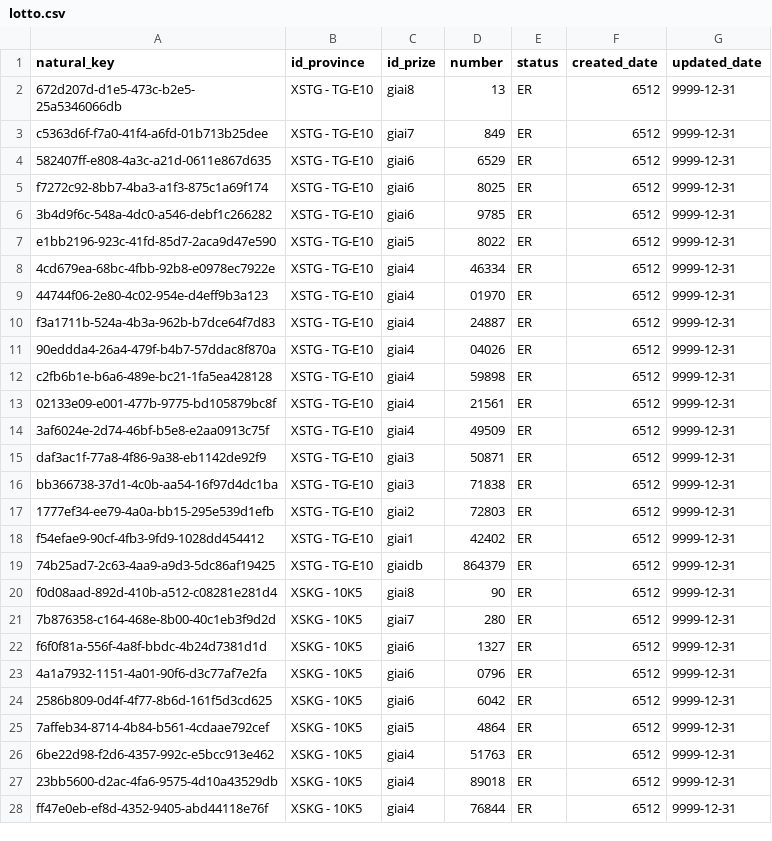
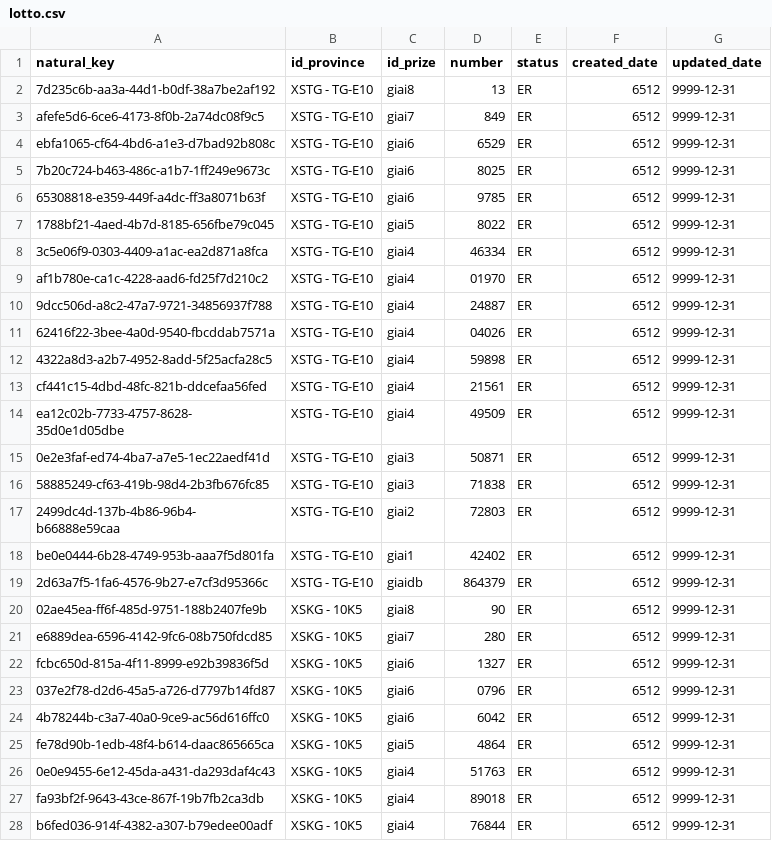
Before and after one commit to KyAnhNguyen/2022_T4_Nhom13, a CSV file: DataWarehouse/src/script1Data/30-10-2022/lotto.csv, drawn as a sheet; only a part is shown; the diff covers the shown part only; the diff names each change by its address in the sheet, - before the commit and + after, or states it on an @@ line.

```diff
--- a/DataWarehouse/src/script1Data/30-10-2022/lotto.csv
+++ b/DataWarehouse/src/script1Data/30-10-2022/lotto.csv
-A2 (natural_key): 672d207d-d1e5-473c-b2e5-25a5346066db
+A2 (natural_key): 7d235c6b-aa3a-44d1-b0df-38a7be2af192
-A3 (natural_key): c5363d6f-f7a0-41f4-a6fd-01b713b25dee
+A3 (natural_key): afefe5d6-6ce6-4173-8f0b-2a74dc08f9c5
-A4 (natural_key): 582407ff-e808-4a3c-a21d-0611e867d635
+A4 (natural_key): ebfa1065-cf64-4bd6-a1e3-d7bad92b808c
-A5 (natural_key): f7272c92-8bb7-4ba3-a1f3-875c1a69f174
+A5 (natural_key): 7b20c724-b463-486c-a1b7-1ff249e9673c
-A6 (natural_key): 3b4d9f6c-548a-4dc0-a546-debf1c266282
+A6 (natural_key): 65308818-e359-449f-a4dc-ff3a8071b63f
-A7 (natural_key): e1bb2196-923c-41fd-85d7-2aca9d47e590
+A7 (natural_key): 1788bf21-4aed-4b7d-8185-656fbe79c045
-A8 (natural_key): 4cd679ea-68bc-4fbb-92b8-e0978ec7922e
+A8 (natural_key): 3c5e06f9-0303-4409-a1ac-ea2d871a8fca
-A9 (natural_key): 44744f06-2e80-4c02-954e-d4eff9b3a123
+A9 (natural_key): af1b780e-ca1c-4228-aad6-fd25f7d210c2
-A10 (natural_key): f3a1711b-524a-4b3a-962b-b7dce64f7d83
+A10 (natural_key): 9dcc506d-a8c2-47a7-9721-34856937f788
-A11 (natural_key): 90eddda4-26a4-479f-b4b7-57ddac8f870a
+A11 (natural_key): 62416f22-3bee-4a0d-9540-fbcddab7571a
-A12 (natural_key): c2fb6b1e-b6a6-489e-bc21-1fa5ea428128
+A12 (natural_key): 4322a8d3-a2b7-4952-8add-5f25acfa28c5
-A13 (natural_key): 02133e09-e001-477b-9775-bd105879bc8f
+A13 (natural_key): cf441c15-4dbd-48fc-821b-ddcefaa56fed
-A14 (natural_key): 3af6024e-2d74-46bf-b5e8-e2aa0913c75f
+A14 (natural_key): ea12c02b-7733-4757-8628-35d0e1d05dbe
-A15 (natural_key): daf3ac1f-77a8-4f86-9a38-eb1142de92f9
+A15 (natural_key): 0e2e3faf-ed74-4ba7-a7e5-1ec22aedf41d
-A16 (natural_key): bb366738-37d1-4c0b-aa54-16f97d4dc1ba
+A16 (natural_key): 58885249-cf63-419b-98d4-2b3fb676fc85
-A17 (natural_key): 1777ef34-ee79-4a0a-bb15-295e539d1efb
+A17 (natural_key): 2499dc4d-137b-4b86-96b4-b66888e59caa
-A18 (natural_key): f54efae9-90cf-4fb3-9fd9-1028dd454412
+A18 (natural_key): be0e0444-6b28-4749-953b-aaa7f5d801fa
-A19 (natural_key): 74b25ad7-2c63-4aa9-a9d3-5dc86af19425
+A19 (natural_key): 2d63a7f5-1fa6-4576-9b27-e7cf3d95366c
-A20 (natural_key): f0d08aad-892d-410b-a512-c08281e281d4
+A20 (natural_key): 02ae45ea-ff6f-485d-9751-188b2407fe9b
-A21 (natural_key): 7b876358-c164-468e-8b00-40c1eb3f9d2d
+A21 (natural_key): e6889dea-6596-4142-9fc6-08b750fdcd85
-A22 (natural_key): f6f0f81a-556f-4a8f-bbdc-4b24d7381d1d
+A22 (natural_key): fcbc650d-815a-4f11-8999-e92b39836f5d
-A23 (natural_key): 4a1a7932-1151-4a01-90f6-d3c77af7e2fa
+A23 (natural_key): 037e2f78-d2d6-45a5-a726-d7797b14fd87
-A24 (natural_key): 2586b809-0d4f-4f77-8b6d-161f5d3cd625
+A24 (natural_key): 4b78244b-c3a7-40a0-9ce9-ac56d616ffc0
-A25 (natural_key): 7affeb34-8714-4b84-b561-4cdaae792cef
+A25 (natural_key): fe78d90b-1edb-48f4-b614-daac865665ca
-A26 (natural_key): 6be22d98-f2d6-4357-992c-e5bcc913e462
+A26 (natural_key): 0e0e9455-6e12-45da-a431-da293daf4c43
-A27 (natural_key): 23bb5600-d2ac-4fa6-9575-4d10a43529db
+A27 (natural_key): fa93bf2f-9643-43ce-867f-19b7fb2ca3db
-A28 (natural_key): ff47e0eb-ef8d-4352-9405-abd44118e76f
+A28 (natural_key): b6fed036-914f-4382-a307-b79edee00adf
```
Also changed, not shown: 27 edited cells elsewhere in this file, 3 other files.
